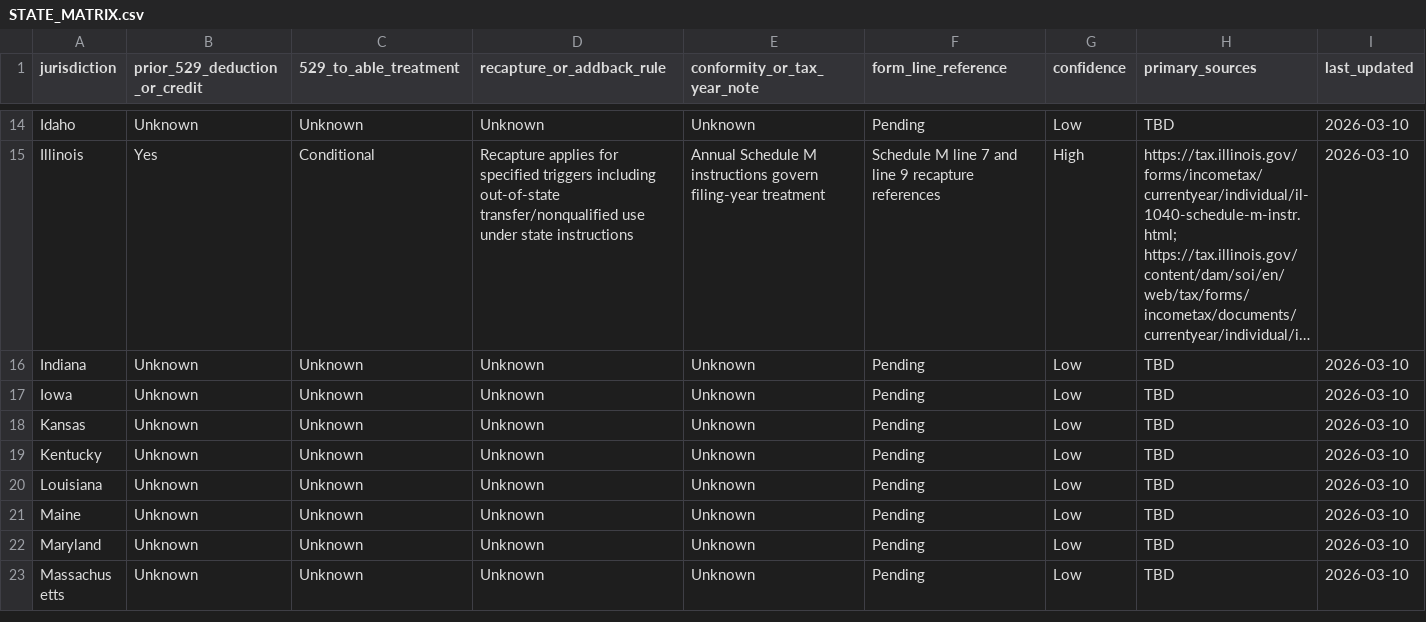
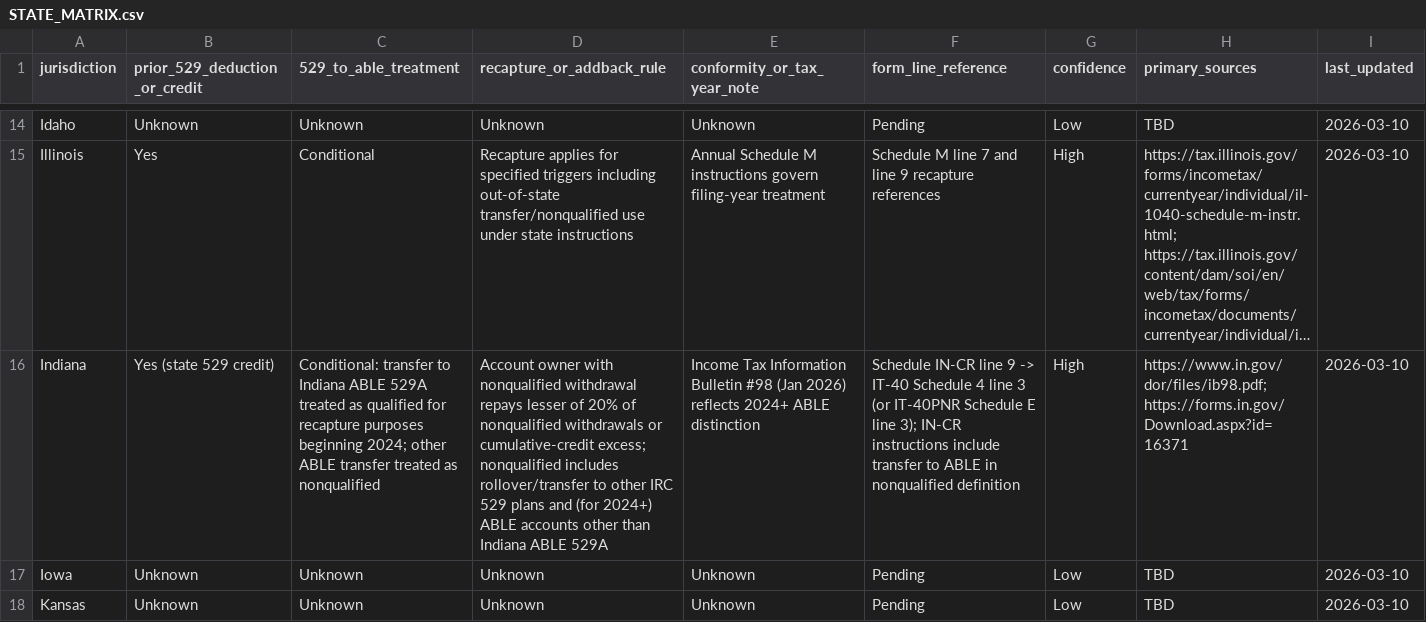
Before and after one commit to mjwillowtree/Hello-World, a CSV file: knowledge/able-529/outputs/STATE_MATRIX.csv, drawn as a sheet; only a part is shown, gaps mark what is left out; the shorter side is filled out with more unchanged rows; long unchanged cells end in …; the diff names each change by its address in the sheet, - before the commit and + after, or states it on an @@ line.

```diff
--- a/knowledge/able-529/outputs/STATE_MATRIX.csv
+++ b/knowledge/able-529/outputs/STATE_MATRIX.csv
-B16 (prior_529_deduction_or_credit): Unknown
+B16 (prior_529_deduction_or_credit): Yes (state 529 credit)
-C16 (529_to_able_treatment): Unknown
+C16 (529_to_able_treatment): Conditional: transfer to Indiana ABLE 529A treated as qualified for recapture purposes beginning 2024; other ABLE transfer treated as nonqualified
-D16 (recapture_or_addback_rule): Unknown
+D16 (recapture_or_addback_rule): Account owner with nonqualified withdrawal repays lesser of 20% of nonqualified withdrawals or cumulative-credit excess; nonqualified includes rollover/transfer to other IRC 529 plans and (for 2024+) ABLE accounts other than Indiana ABLE 529A
-E16 (conformity_or_tax_year_note): Unknown
+E16 (conformity_or_tax_year_note): Income Tax Information Bulletin #98 (Jan 2026) reflects 2024+ ABLE distinction
-F16 (form_line_reference): Pending
+F16 (form_line_reference): Schedule IN-CR line 9 -> IT-40 Schedule 4 line 3 (or IT-40PNR Schedule E line 3); IN-CR instructions include transfer to ABLE in nonqualified definition
-G16 (confidence): Low
+G16 (confidence): High
-H16 (primary_sources): TBD
+H16 (primary_sources): https://www.in.gov/dor/files/ib98.pdf; https://forms.in.gov/Download.aspx?id=16371
```
Also changed, not shown: 14 other files.
